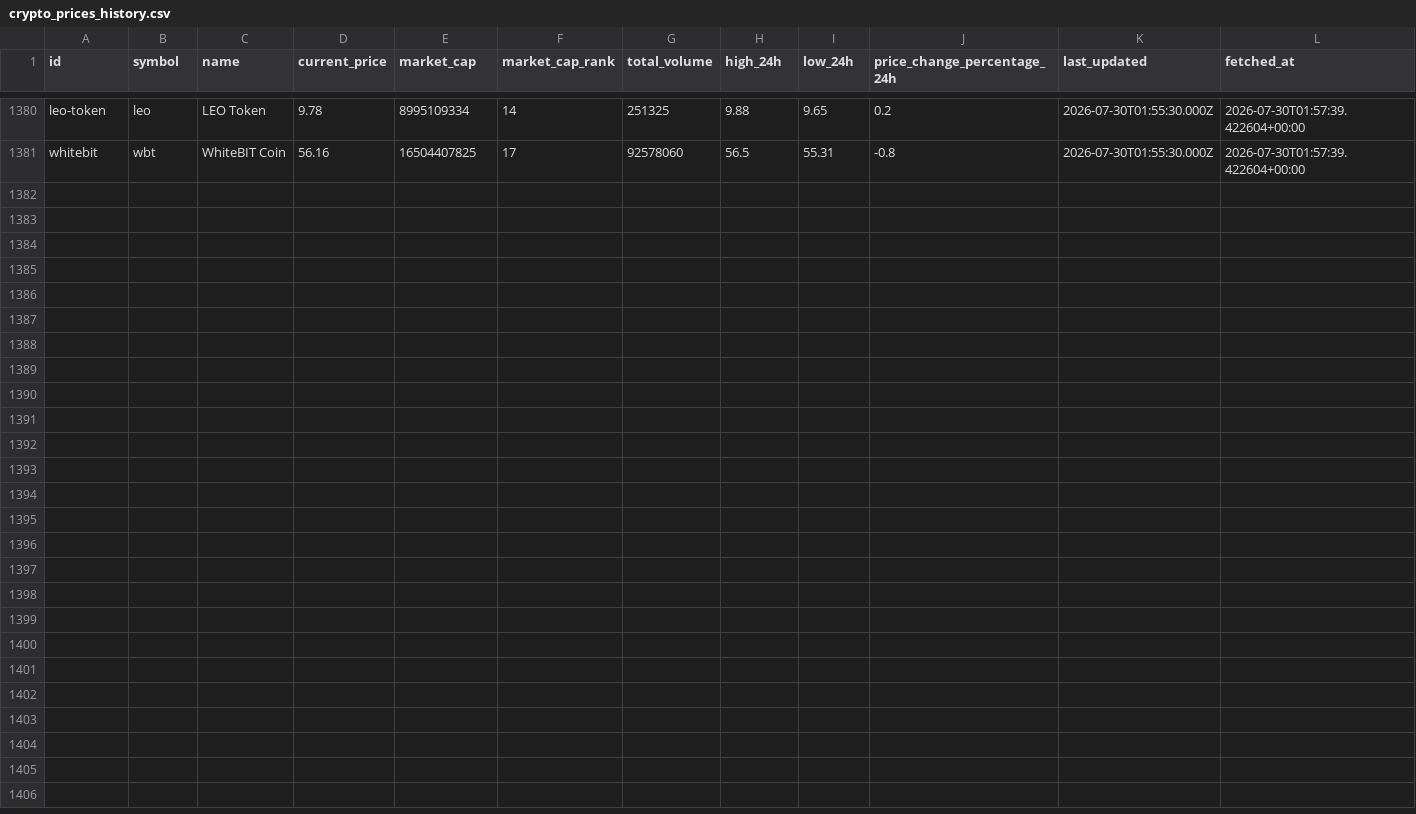
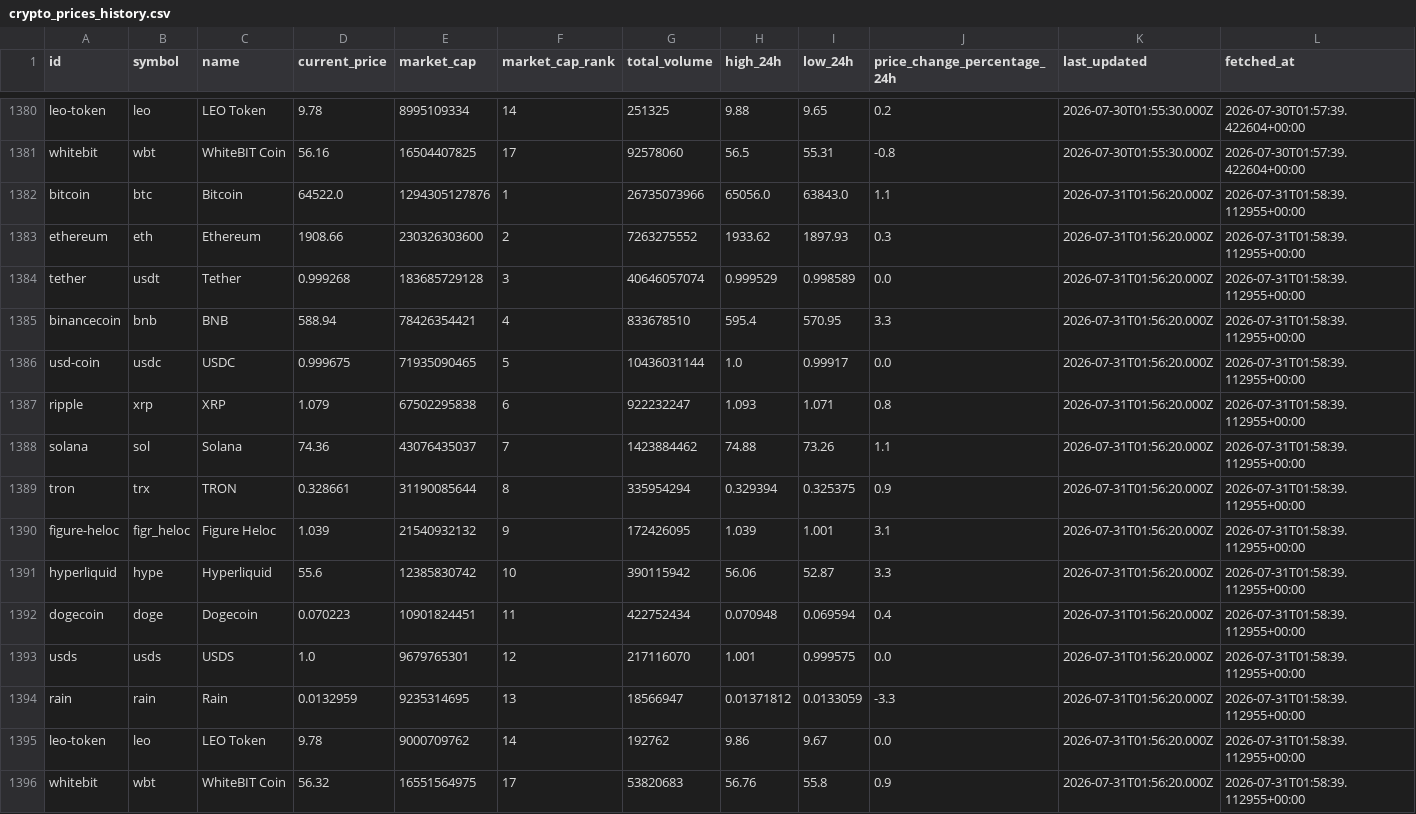
Before and after one commit to JUnelus/PySpark-ETL-and-Analysis-on-Trending-Crypto-Prices, a CSV file: data/crypto_prices_history.csv, drawn as a sheet; only a part is shown, gaps mark what is left out; rows hold the shown columns only; the diff names each change by its address in the sheet, - before the commit and + after, or states it on an @@ line.

```diff
--- a/data/crypto_prices_history.csv
+++ b/data/crypto_prices_history.csv
+row 1382: bitcoin | btc | Bitcoin | 64522.0 | 1294305127876 | 1 | 26735073966 | 65056.0 | 63843.0 | 1.1 | 2026-07-31T01:56:20.000Z | 2026-07-31T01:58:39.112955+00:00
+row 1383: ethereum | eth | Ethereum | 1908.66 | 230326303600 | 2 | 7263275552 | 1933.62 | 1897.93 | 0.3 | 2026-07-31T01:56:20.000Z | 2026-07-31T01:58:39.112955+00:00
+row 1384: tether | usdt | Tether | 0.999268 | 183685729128 | 3 | 40646057074 | 0.999529 | 0.998589 | 0.0 | 2026-07-31T01:56:20.000Z | 2026-07-31T01:58:39.112955+00:00
+row 1385: binancecoin | bnb | BNB | 588.94 | 78426354421 | 4 | 833678510 | 595.4 | 570.95 | 3.3 | 2026-07-31T01:56:20.000Z | 2026-07-31T01:58:39.112955+00:00
+row 1386: usd-coin | usdc | USDC | 0.999675 | 71935090465 | 5 | 10436031144 | 1.0 | 0.99917 | 0.0 | 2026-07-31T01:56:20.000Z | 2026-07-31T01:58:39.112955+00:00
+row 1387: ripple | xrp | XRP | 1.079 | 67502295838 | 6 | 922232247 | 1.093 | 1.071 | 0.8 | 2026-07-31T01:56:20.000Z | 2026-07-31T01:58:39.112955+00:00
+row 1388: solana | sol | Solana | 74.36 | 43076435037 | 7 | 1423884462 | 74.88 | 73.26 | 1.1 | 2026-07-31T01:56:20.000Z | 2026-07-31T01:58:39.112955+00:00
+row 1389: tron | trx | TRON | 0.328661 | 31190085644 | 8 | 335954294 | 0.329394 | 0.325375 | 0.9 | 2026-07-31T01:56:20.000Z | 2026-07-31T01:58:39.112955+00:00
+row 1390: figure-heloc | figr_heloc | Figure Heloc | 1.039 | 21540932132 | 9 | 172426095 | 1.039 | 1.001 | 3.1 | 2026-07-31T01:56:20.000Z | 2026-07-31T01:58:39.112955+00:00
+row 1391: hyperliquid | hype | Hyperliquid | 55.6 | 12385830742 | 10 | 390115942 | 56.06 | 52.87 | 3.3 | 2026-07-31T01:56:20.000Z | 2026-07-31T01:58:39.112955+00:00
+row 1392: dogecoin | doge | Dogecoin | 0.070223 | 10901824451 | 11 | 422752434 | 0.070948 | 0.069594 | 0.4 | 2026-07-31T01:56:20.000Z | 2026-07-31T01:58:39.112955+00:00
+row 1393: usds | usds | USDS | 1.0 | 9679765301 | 12 | 217116070 | 1.001 | 0.999575 | 0.0 | 2026-07-31T01:56:20.000Z | 2026-07-31T01:58:39.112955+00:00
+row 1394: rain | rain | Rain | 0.0132959 | 9235314695 | 13 | 18566947 | 0.01371812 | 0.0133059 | -3.3 | 2026-07-31T01:56:20.000Z | 2026-07-31T01:58:39.112955+00:00
+row 1395: leo-token | leo | LEO Token | 9.78 | 9000709762 | 14 | 192762 | 9.86 | 9.67 | 0.0 | 2026-07-31T01:56:20.000Z | 2026-07-31T01:58:39.112955+00:00
+row 1396: whitebit | wbt | WhiteBIT Coin | 56.32 | 16551564975 | 17 | 53820683 | 56.76 | 55.8 | 0.9 | 2026-07-31T01:56:20.000Z | 2026-07-31T01:58:39.112955+00:00
```
Also changed, not shown: data/crypto_prices.csv, output/latest_trends.csv, 6 other files.
